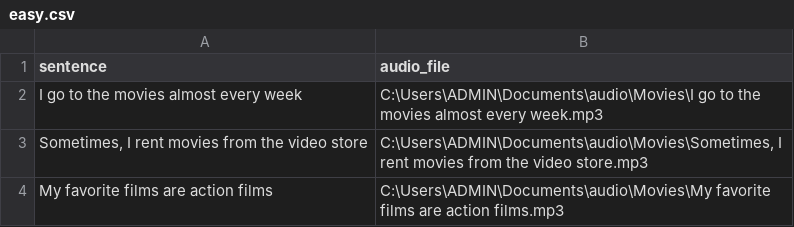
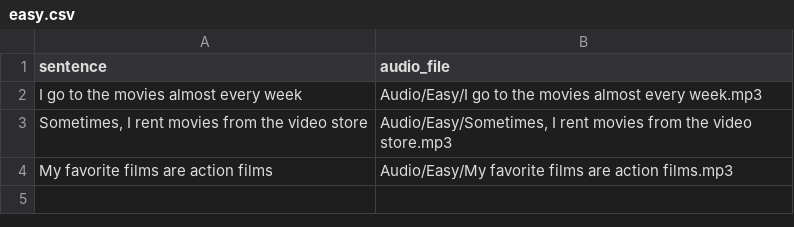
Before and after one commit to khlinhdao/Python-Project, a CSV file: Audio/easy.csv, drawn as a sheet.

Commit message:
Update easy.csv

```diff
--- a/Audio/easy.csv
+++ b/Audio/easy.csv
@@ -1,4 +1,4 @@
 sentence,audio_file
-"I go to the movies almost every week","C:\Users\ADMIN\Documents\audio\Movies\I go to the movies almost every week.mp3"
-"Sometimes, I rent movies from the video store","C:\Users\ADMIN\Documents\audio\Movies\Sometimes, I rent movies from the video store.mp3"
-"My favorite films are action films","C:\Users\ADMIN\Documents\audio\Movies\My favorite films are action films.mp3"
+"I go to the movies almost every week","Audio/Easy/I go to the movies almost every week.mp3"
+"Sometimes, I rent movies from the video store","Audio/Easy/Sometimes, I rent movies from the video store.mp3"
+"My favorite films are action films","Audio/Easy/My favorite films are action films.mp3"
```
